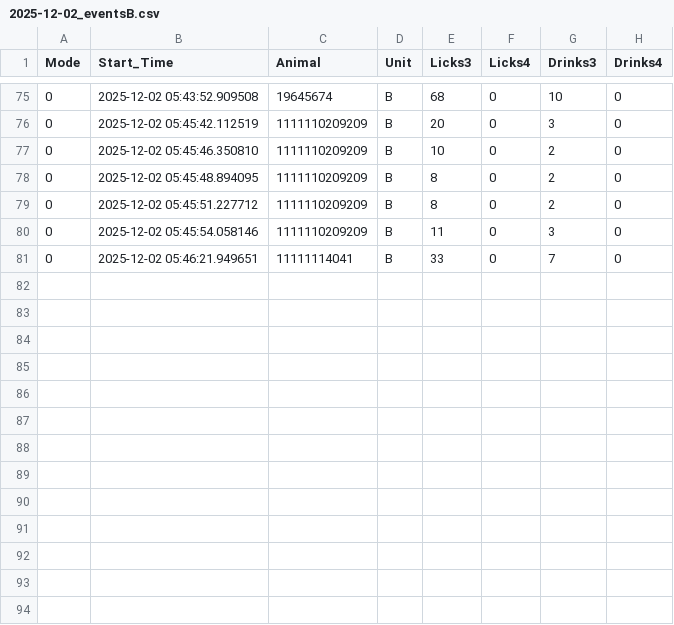
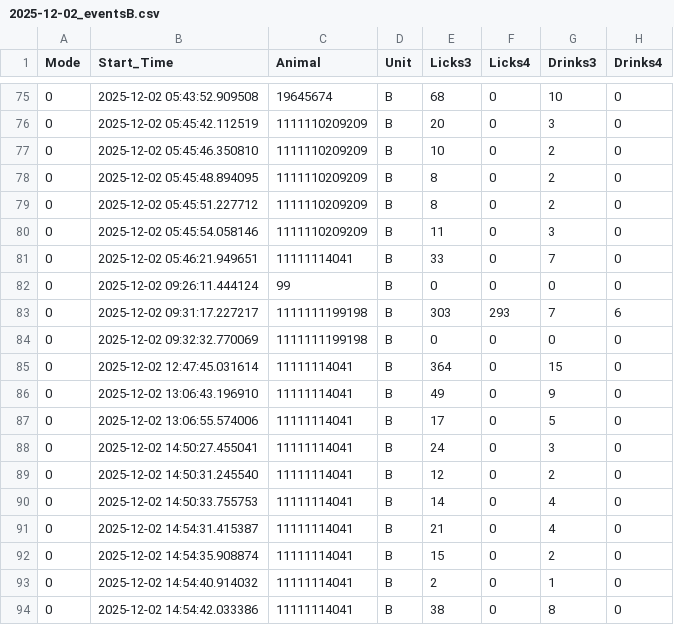
Before and after one commit to MaheshKarnani/Preferator, a CSV file: Data/c1_3m_102025_testing/2025-12-02_eventsB.csv, drawn as a sheet; only a part is shown, gaps mark what is left out; the diff names each change by its address in the sheet, - before the commit and + after, or states it on an @@ line.

```diff
--- a/Data/c1_3m_102025_testing/2025-12-02_eventsB.csv
+++ b/Data/c1_3m_102025_testing/2025-12-02_eventsB.csv
+row 82: 0 | 2025-12-02 09:26:11.444124 | 99 | B | 0 | 0 | 0 | 0
+row 83: 0 | 2025-12-02 09:31:17.227217 | 1111111199198 | B | 303 | 293 | 7 | 6
+row 84: 0 | 2025-12-02 09:32:32.770069 | 1111111199198 | B | 0 | 0 | 0 | 0
+row 85: 0 | 2025-12-02 12:47:45.031614 | 11111114041 | B | 364 | 0 | 15 | 0
+row 86: 0 | 2025-12-02 13:06:43.196910 | 11111114041 | B | 49 | 0 | 9 | 0
+row 87: 0 | 2025-12-02 13:06:55.574006 | 11111114041 | B | 17 | 0 | 5 | 0
+row 88: 0 | 2025-12-02 14:50:27.455041 | 11111114041 | B | 24 | 0 | 3 | 0
+row 89: 0 | 2025-12-02 14:50:31.245540 | 11111114041 | B | 12 | 0 | 2 | 0
+row 90: 0 | 2025-12-02 14:50:33.755753 | 11111114041 | B | 14 | 0 | 4 | 0
+row 91: 0 | 2025-12-02 14:54:31.415387 | 11111114041 | B | 21 | 0 | 4 | 0
+row 92: 0 | 2025-12-02 14:54:35.908874 | 11111114041 | B | 15 | 0 | 2 | 0
+row 93: 0 | 2025-12-02 14:54:40.914032 | 11111114041 | B | 2 | 0 | 1 | 0
+row 94: 0 | 2025-12-02 14:54:42.033386 | 11111114041 | B | 38 | 0 | 8 | 0
```
Also changed, not shown: Data/c1_3m_102025_testing/2025-12-02_eventsA.csv.
